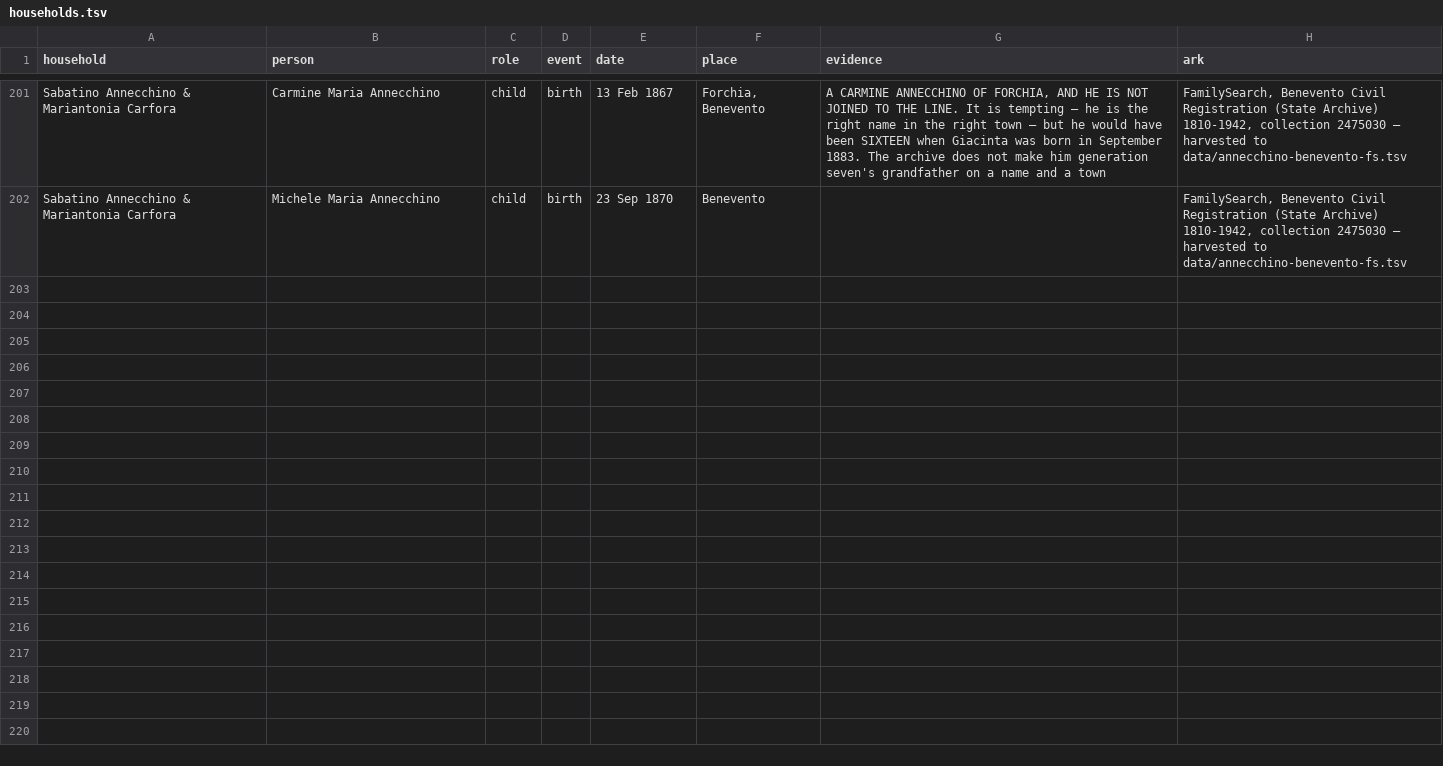
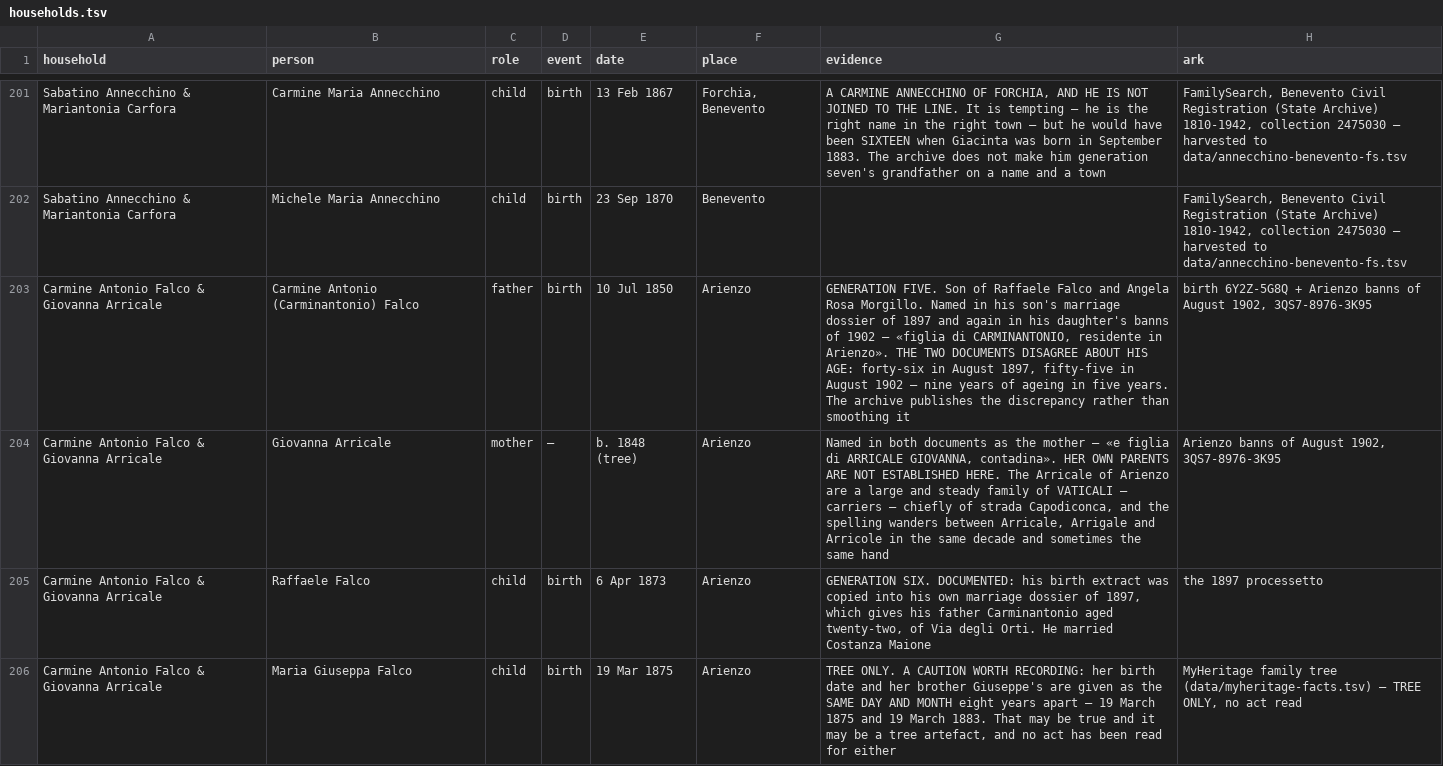
Before and after one commit to daviddef/TheFalco, a TSV file: data/households.tsv, drawn as a sheet; only a part is shown, gaps mark what is left out; the diff covers the shown part only.

```diff
--- a/data/households.tsv
+++ b/data/households.tsv
@@ -202 +202,5 @@ Sabatino Annecchino & Mariantonia Carfora	Carmine Maria Annecchino	child	birth	1
 Sabatino Annecchino & Mariantonia Carfora	Michele Maria Annecchino	child	birth	23 Sep 1870	Benevento		FamilySearch, Benevento Civil Registration (State Archive) 1810-1942, collection 2475030 — harvested to data/annecchino-benevento-fs.tsv
+Carmine Antonio Falco & Giovanna Arricale	Carmine Antonio (Carminantonio) Falco	father	birth	10 Jul 1850	Arienzo	GENERATION FIVE. Son of Raffaele Falco and Angela Rosa Morgillo. Named in his son's marriage dossier of 1897 and again in his daughter's banns of 1902 — «figlia di CARMINANTONIO, residente in Arienzo». THE TWO DOCUMENTS DISAGREE ABOUT HIS AGE: forty-six in August 1897, fifty-five in August 1902 — nine years of ageing in five years. The archive publishes the discrepancy rather than smoothing it	birth 6Y2Z-5G8Q + Arienzo banns of August 1902, 3QS7-8976-3K95
+Carmine Antonio Falco & Giovanna Arricale	Giovanna Arricale	mother	—	b. 1848 (tree)	Arienzo	Named in both documents as the mother — «e figlia di ARRICALE GIOVANNA, contadina». HER OWN PARENTS ARE NOT ESTABLISHED HERE. The Arricale of Arienzo are a large and steady family of VATICALI — carriers — chiefly of strada Capodiconca, and the spelling wanders between Arricale, Arrigale and Arricole in the same decade and sometimes the same hand	Arienzo banns of August 1902, 3QS7-8976-3K95
+Carmine Antonio Falco & Giovanna Arricale	Raffaele Falco	child	birth	6 Apr 1873	Arienzo	GENERATION SIX. DOCUMENTED: his birth extract was copied into his own marriage dossier of 1897, which gives his father Carminantonio aged twenty-two, of Via degli Orti. He married Costanza Maione	the 1897 processetto
+Carmine Antonio Falco & Giovanna Arricale	Maria Giuseppa Falco	child	birth	19 Mar 1875	Arienzo	TREE ONLY. A CAUTION WORTH RECORDING: her birth date and her brother Giuseppe's are given as the SAME DAY AND MONTH eight years apart — 19 March 1875 and 19 March 1883. That may be true and it may be a tree artefact, and no act has been read for either	MyHeritage family tree (data/myheritage-facts.tsv) — TREE ONLY, no act read
```
Also changed, not shown: 3 added rows elsewhere in this file, 1 other file.
